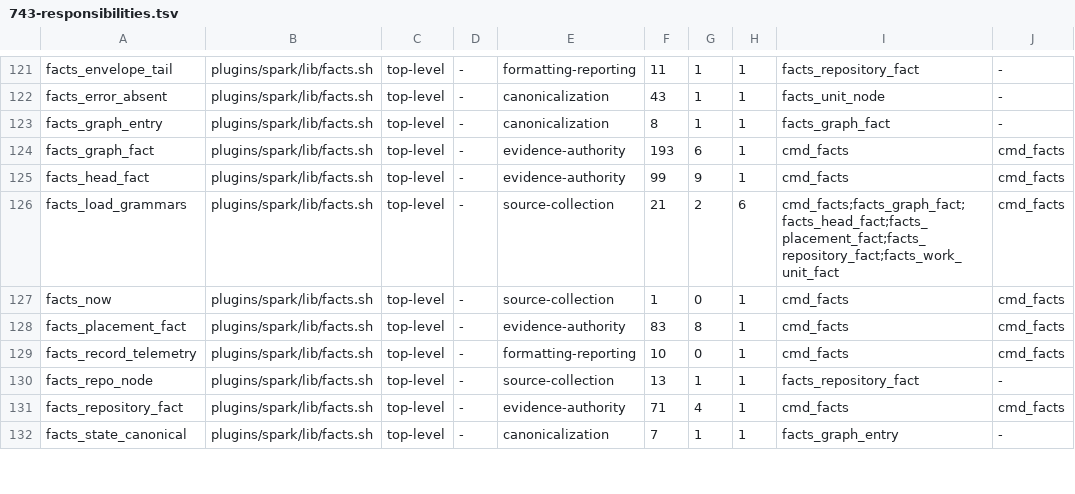
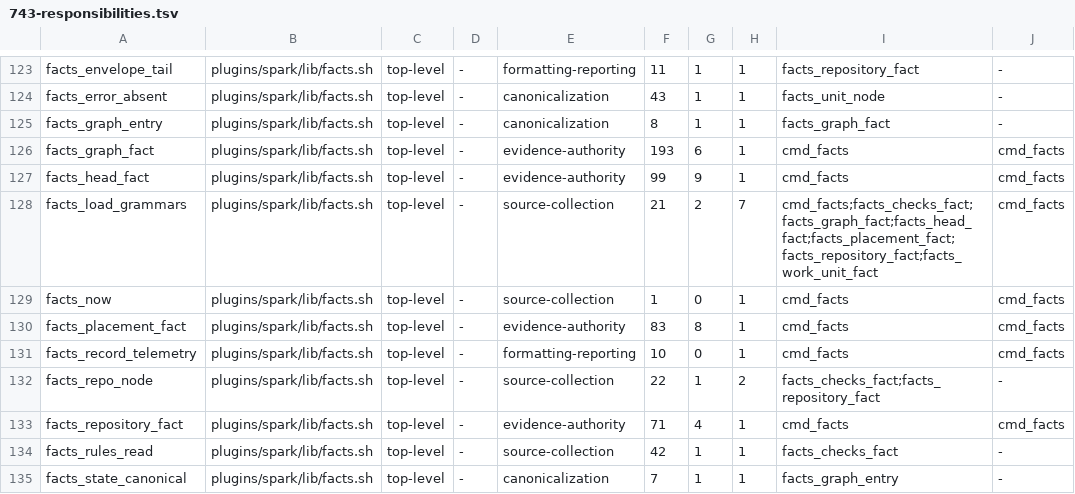
Before and after one commit to jwogrady/spark, a TSV file: docs/research/v0.23-cleanup/743-responsibilities.tsv, drawn as a sheet; only a part is shown, gaps mark what is left out; the diff covers the shown part only.

Commit message:
feat: compile what the branch requires on the exact head
checks.required completes packet 3 of the fact compiler. The class
answers one question -- on THIS head, what does the base branch require
and what is the state of each required check -- and required is not the
same question as present: this repository runs five checks and requires
two, measured through repos/<nwo>/rules/branches/<branch>, which
answers the rules in EFFECT on a branch in one request.

The value is therefore keyed by the REQUIRED set, one result per
required name. A required check with no run observed is `missing`:
required and unanswered is a state, not an absence. A run that has not
completed is `pending`.

SKIPPED and NEUTRAL map to `failure` deliberately. The vocabulary admits
no fifth state and R15 lets a merge proceed only when every required
check is success, so reporting a check that never ran its assertions as
success would open exactly the hole this class exists to close. The
cost of this direction is a merge that waits; the cost of the other is
a merge that should not have happened.

R17 gives this class a source its siblings do not have: it names the
REPOSITORY and lists ruleset:<repository> alongside head:<commit>. The
ruleset token is versioned by a collection digest per R20 -- a sha1
over every requiring ruleset id paired with every context it requires,
sorted -- so any change to the required set, or to which ruleset
requires it, stales the fact. The empty case digests too, so "requires
nothing" is a versioned answer rather than an absent one.

facts_repo_node is memoized the way the work-unit read already is:
repository and checks are two facts about one node, and reading it
twice would let them describe it in two different states. That memo
exposed a real defect while building this -- facts_repo_node overwrites
the shared FACTS_NODE slot, so consulting it mid-fact erased the
work-unit rows this class still needed, and every required check read
as `missing`. The rows are captured locally before that call now, and
the state assertions are what caught it.

31 new assertions, 33 failing against 1c25bbe.

Refs #733

Spark-Governed-By: v0.22.0

```diff
--- a/docs/research/v0.23-cleanup/743-responsibilities.tsv
+++ b/docs/research/v0.23-cleanup/743-responsibilities.tsv
@@ -125,3 +127,3 @@ facts_graph_fact	plugins/spark/lib/facts.sh	top-level	-	evidence-authority	193	6
 facts_head_fact	plugins/spark/lib/facts.sh	top-level	-	evidence-authority	99	9	1	cmd_facts	cmd_facts
-facts_load_grammars	plugins/spark/lib/facts.sh	top-level	-	source-collection	21	2	6	cmd_facts;facts_graph_fact;facts_head_fact;facts_placement_fact;facts_repository_fact;facts_work_unit_fact	cmd_facts
+facts_load_grammars	plugins/spark/lib/facts.sh	top-level	-	source-collection	21	2	7	cmd_facts;facts_checks_fact;facts_graph_fact;facts_head_fact;facts_placement_fact;facts_repository_fact;facts_work_unit_fact	cmd_facts
 facts_now	plugins/spark/lib/facts.sh	top-level	-	source-collection	1	0	1	cmd_facts	cmd_facts
@@ -129,4 +131,5 @@ facts_placement_fact	plugins/spark/lib/facts.sh	top-level	-	evidence-authority	8
 facts_record_telemetry	plugins/spark/lib/facts.sh	top-level	-	formatting-reporting	10	0	1	cmd_facts	cmd_facts
-facts_repo_node	plugins/spark/lib/facts.sh	top-level	-	source-collection	13	1	1	facts_repository_fact	-
+facts_repo_node	plugins/spark/lib/facts.sh	top-level	-	source-collection	22	1	2	facts_checks_fact;facts_repository_fact	-
 facts_repository_fact	plugins/spark/lib/facts.sh	top-level	-	evidence-authority	71	4	1	cmd_facts	cmd_facts
+facts_rules_read	plugins/spark/lib/facts.sh	top-level	-	source-collection	42	1	1	facts_checks_fact	-
 facts_state_canonical	plugins/spark/lib/facts.sh	top-level	-	canonicalization	7	1	1	facts_graph_entry	-
```
Also changed, not shown: 2 added rows and 14 edited cells elsewhere in this file, 6 other files.
